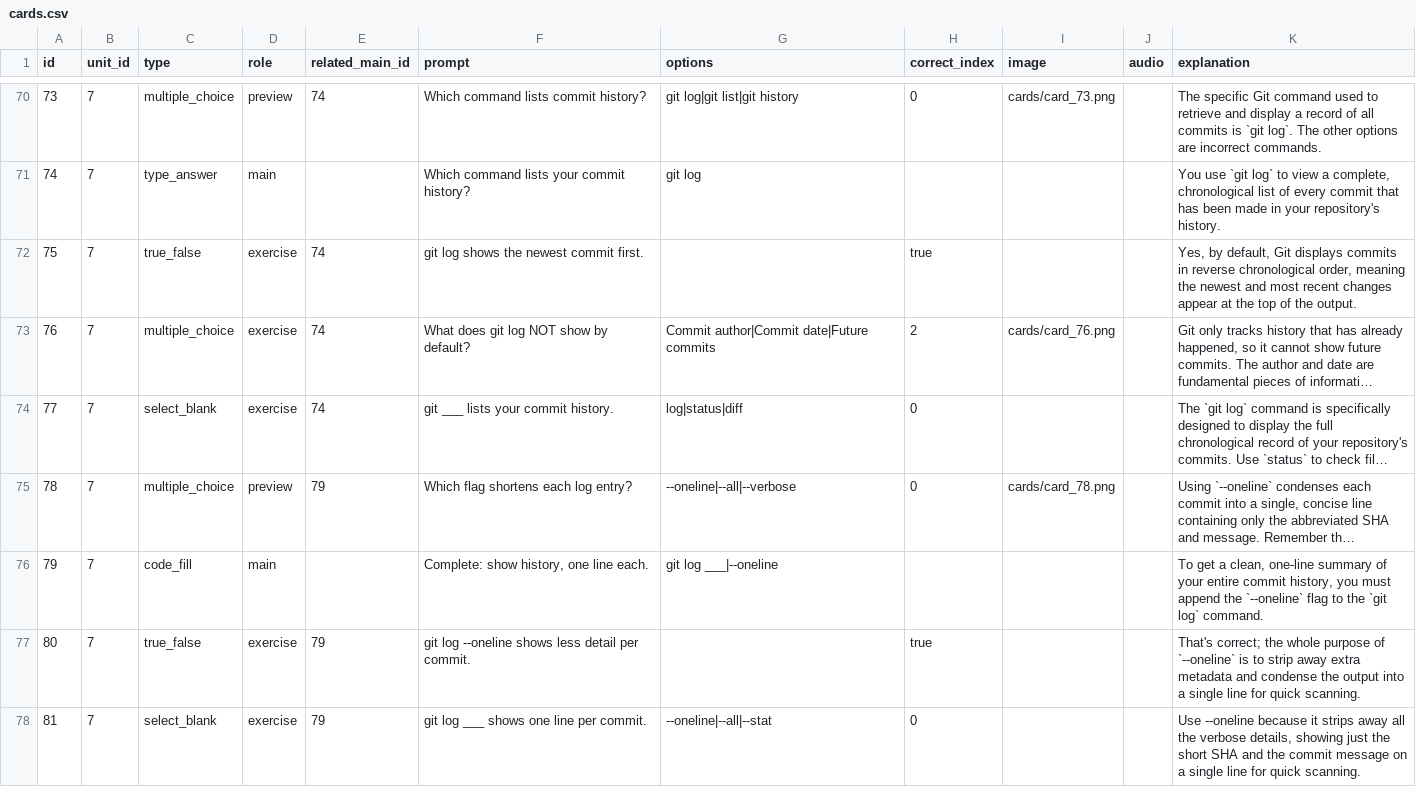
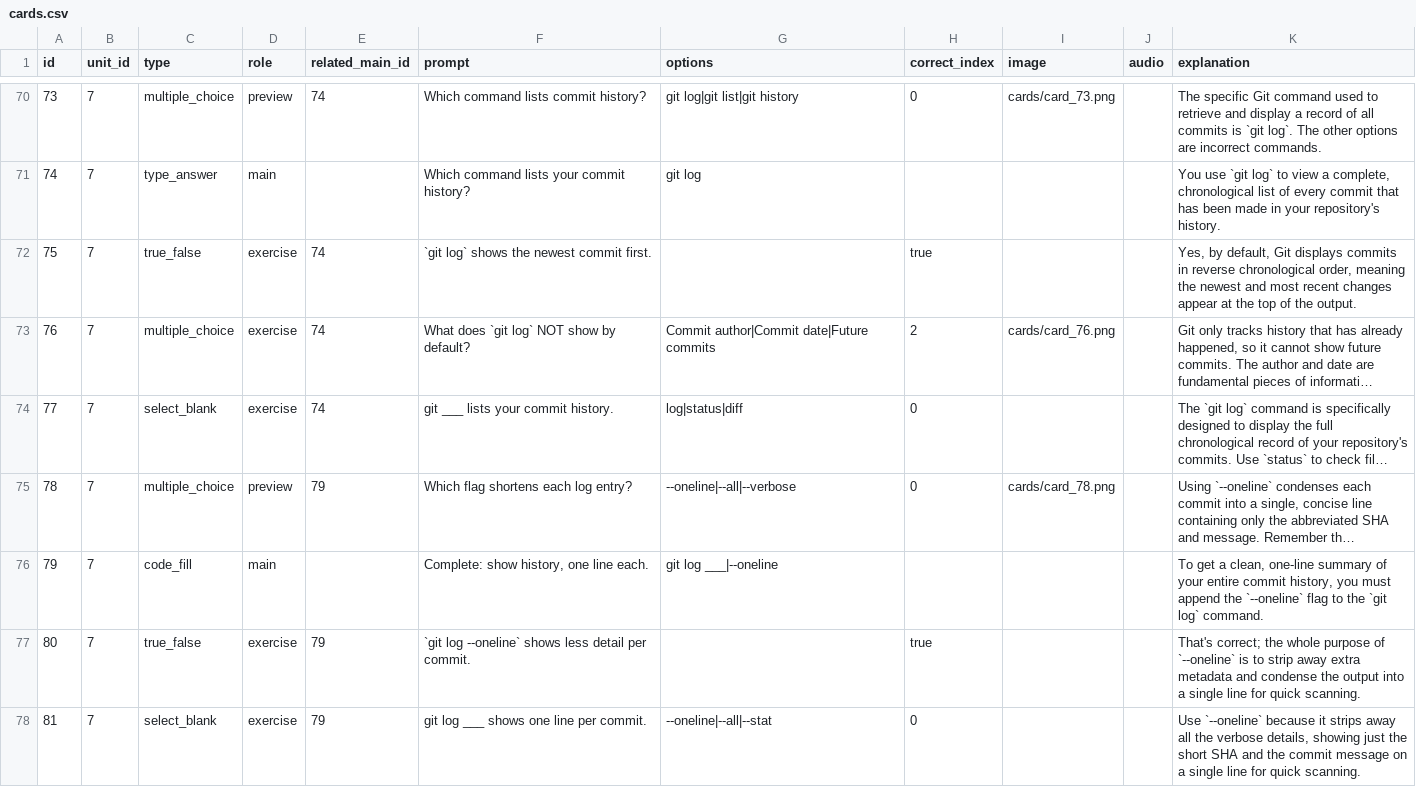
Before and after one commit to yaaddi-courses/git, a CSV file: source/cards.csv, drawn as a sheet; only a part is shown, gaps mark what is left out; long unchanged cells end in …; the diff covers the shown part only; the diff names each change by its address in the sheet, - before the commit and + after, or states it on an @@ line.

```diff
--- a/source/cards.csv
+++ b/source/cards.csv
-F72 (prompt): git log shows the newest commit first.
+F72 (prompt): `git log` shows the newest commit first.
-F73 (prompt): What does git log NOT show by default?
+F73 (prompt): What does `git log` NOT show by default?
-F77 (prompt): git log --oneline shows less…
+F77 (prompt): `git log --oneline` shows less…
-K78 (explanation): Use --oneline because it…
+K78 (explanation): Use `--oneline` because it…
```
Also changed, not shown: 99 edited cells elsewhere in this file, source/meta.csv, 2 other files.
